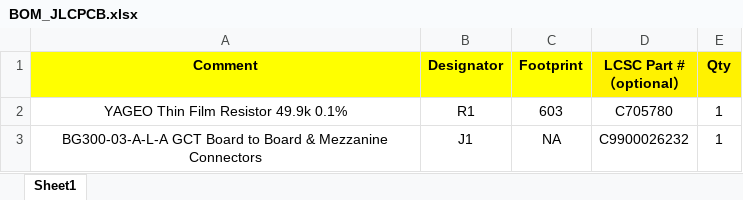
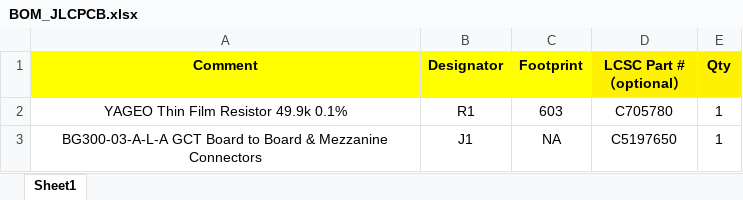
Before and after one commit to iorodeo/potentiostat, an Excel workbook: hardware/pcbs/dummy_cell/smt/smt_50k/gerber/fab/BOM_JLCPCB.xlsx, sheet Sheet1, drawn as a sheet; values as stored, in another font and other column widths than the file's, no borders; the diff names each change by its address in the sheet, - before the commit and + after, or states it on an @@ line.

Commit message:
Modified part number for header in SMT dummy cell.

```diff
--- a/hardware/pcbs/dummy_cell/smt/smt_50k/gerber/fab/BOM_JLCPCB.xlsx (sheet Sheet1)
+++ b/hardware/pcbs/dummy_cell/smt/smt_50k/gerber/fab/BOM_JLCPCB.xlsx (sheet Sheet1)
-D3 (LCSC Part #（optional）): C9900026232
+D3 (LCSC Part #（optional）): C5197650
```
Also changed, not shown: 1 other file.
